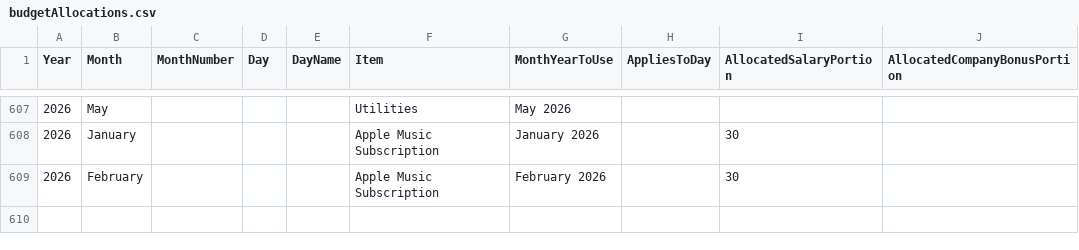
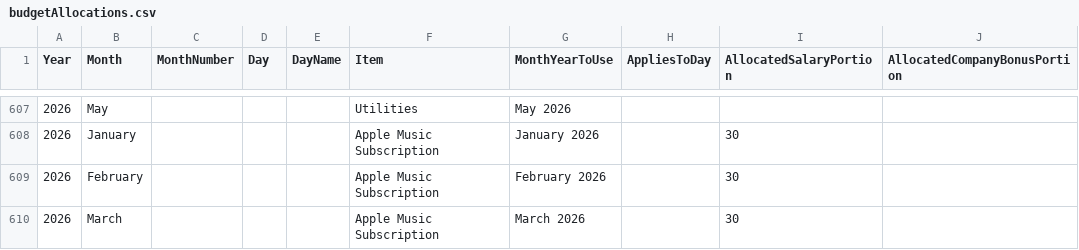
Before and after one commit to lolaaaaa1/lifeOS, a CSV file: data/budgetAllocations.csv, drawn as a sheet; only a part is shown, gaps mark what is left out.

Commit message:
Budget allocation March 2026

```diff
--- a/data/budgetAllocations.csv
+++ b/data/budgetAllocations.csv
@@ -609 +609,2 @@ Year,Month,MonthNumber,Day,DayName,Item,MonthYearToUse,AppliesToDay,AllocatedSal
 2026,February,,,,Apple Music Subscription,February 2026,,30,
+2026,March,,,,Apple Music Subscription,March 2026,,30,
```
